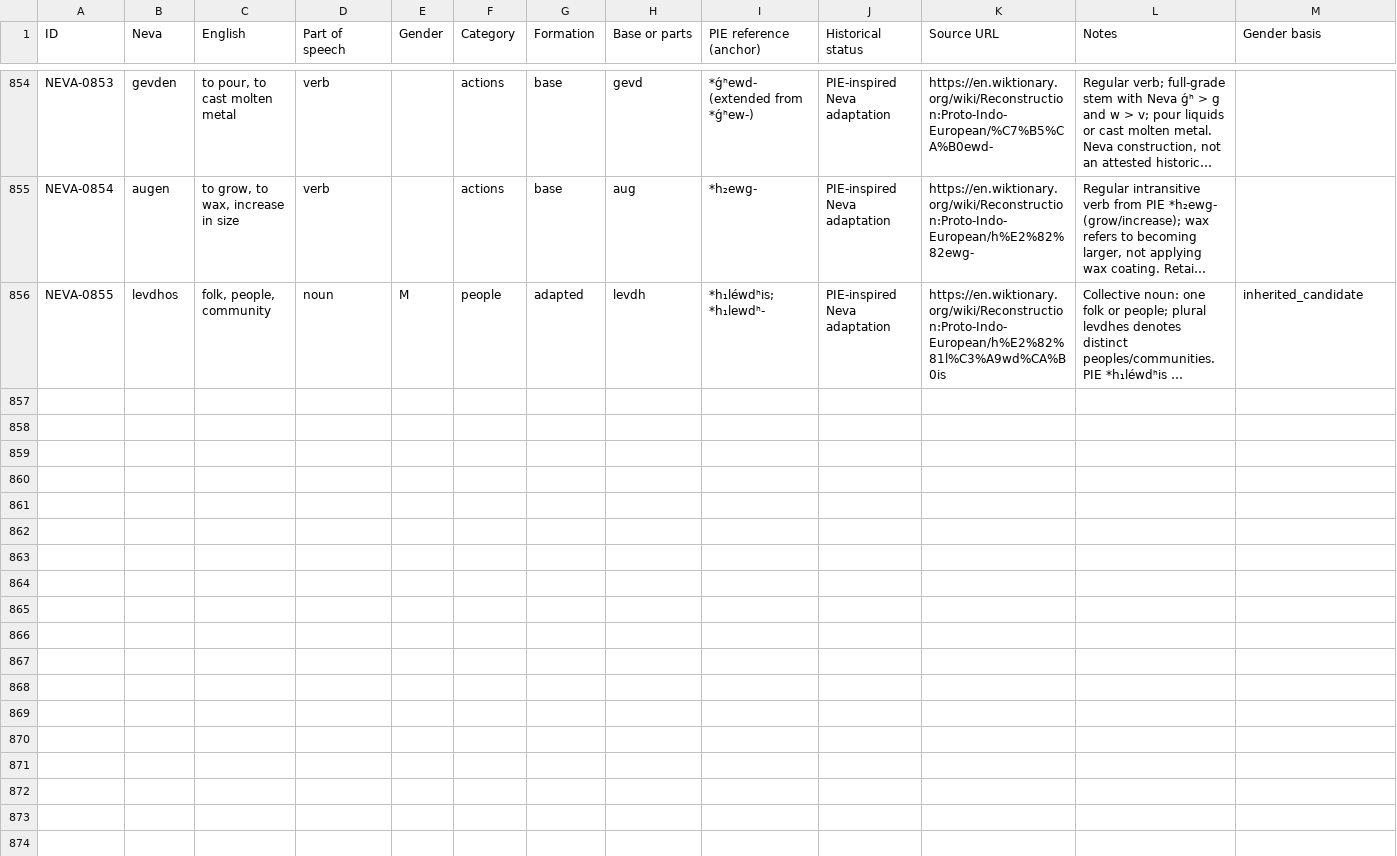
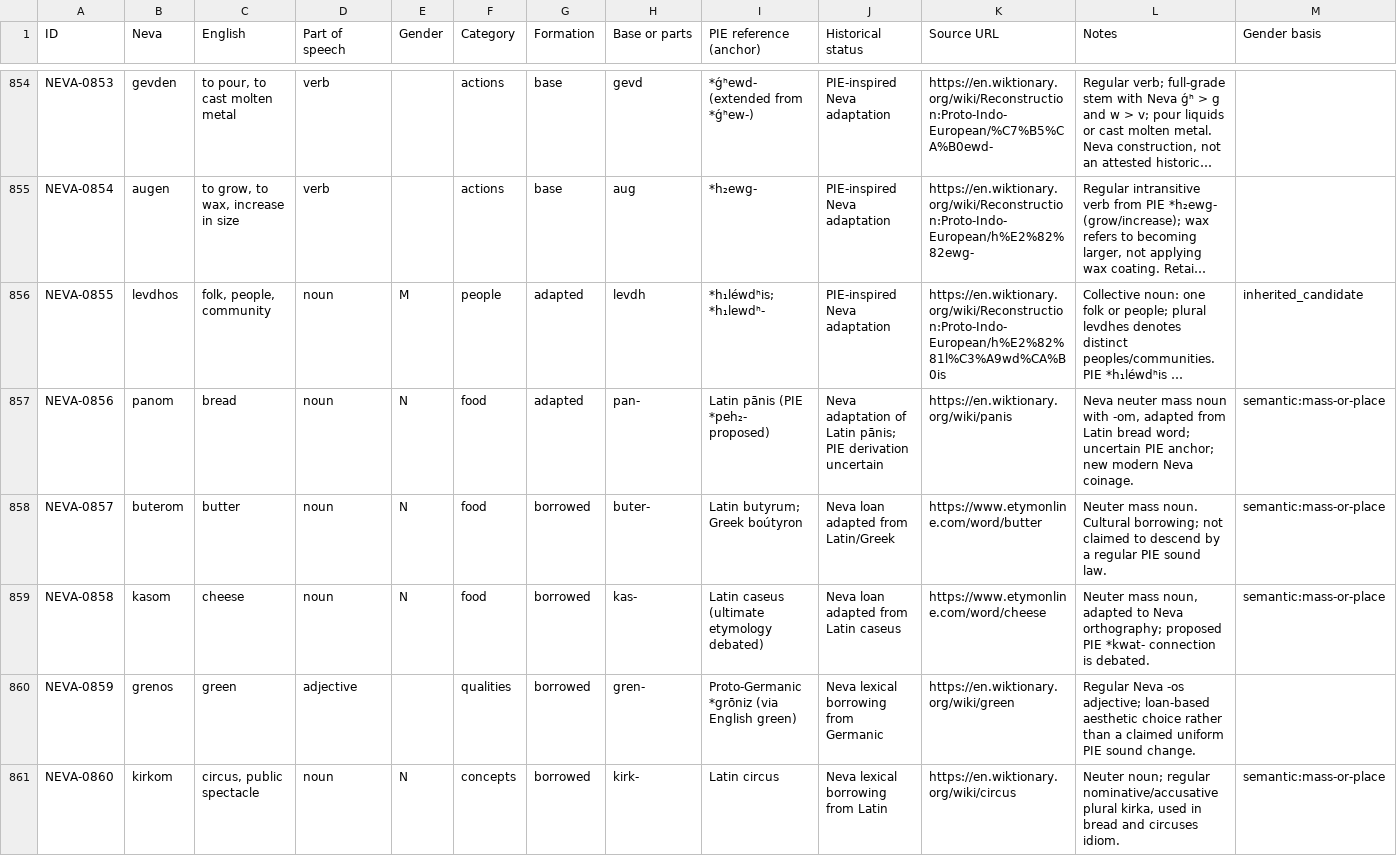
Before and after one commit to basperheim/neva-neo-indo-european-language, a CSV file: data/neva_dictionary_v1_1.csv, drawn as a sheet; only a part is shown, gaps mark what is left out; long unchanged cells end in …; rows hold the shown columns only; the diff covers the shown part only; the diff names each change by its address in the sheet, - before the commit and + after, or states it on an @@ line.

Commit message:
Expand Neva food and cultural phrasebook with explicit coined vocabulary

```diff
--- a/data/neva_dictionary_v1_1.csv
+++ b/data/neva_dictionary_v1_1.csv
+row 857: NEVA-0856 | panom | bread | noun | N | food | adapted | pan- | Latin pānis (PIE *peh₂- proposed) | Neva adaptation of Latin pānis; PIE derivation uncertain | https://en.wiktionary.org/wiki/panis | Neva neuter mass noun with -om, adapted from Latin bread word; uncertain PIE anchor; new modern Neva coinage. | semantic:mass-or-place
+row 858: NEVA-0857 | buterom | butter | noun | N | food | borrowed | buter- | Latin butyrum; Greek boútyron | Neva loan adapted from Latin/Greek | https://www.etymonline.com/word/butter | Neuter mass noun. Cultural borrowing; not claimed to descend by a regular PIE sound law. | semantic:mass-or-place
+row 859: NEVA-0858 | kasom | cheese | noun | N | food | borrowed | kas- | Latin caseus (ultimate etymology debated) | Neva loan adapted from Latin caseus | https://www.etymonline.com/word/cheese | Neuter mass noun, adapted to Neva orthography; proposed PIE *kwat- connection is debated. | semantic:mass-or-place
+row 860: NEVA-0859 | grenos | green | adjective |  | qualities | borrowed | gren- | Proto-Germanic *grōniz (via English green) | Neva lexical borrowing from Germanic | https://en.wiktionary.org/wiki/green | Regular Neva -os adjective; loan-based aesthetic choice rather than a claimed uniform PIE sound change.
+row 861: NEVA-0860 | kirkom | circus, public spectacle | noun | N | concepts | borrowed | kirk- | Latin circus | Neva lexical borrowing from Latin | https://en.wiktionary.org/wiki/circus | Neuter noun; regular nominative/accusative plural kirka, used in bread and circuses idiom. | semantic:mass-or-place
```
Also changed, not shown: 4 added rows elsewhere in this file, 10 other files.
